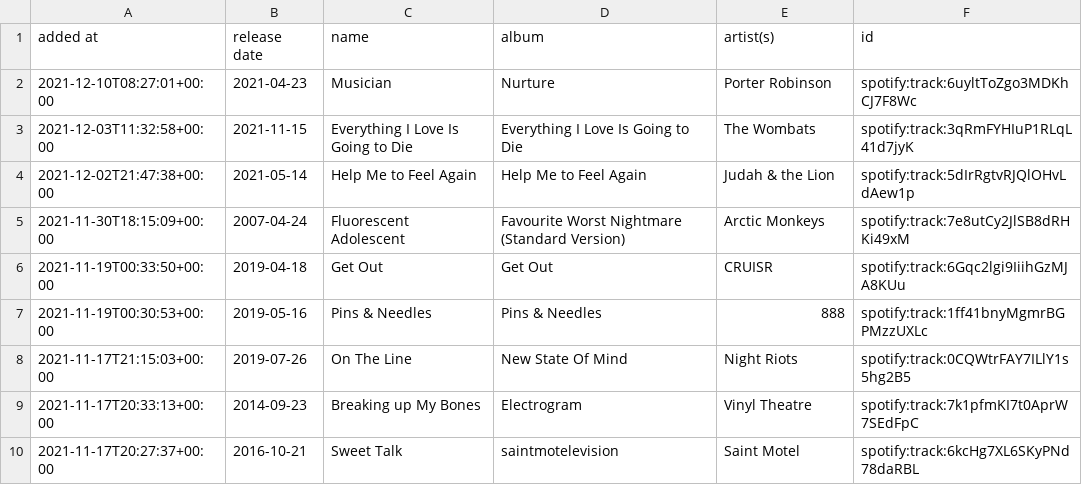
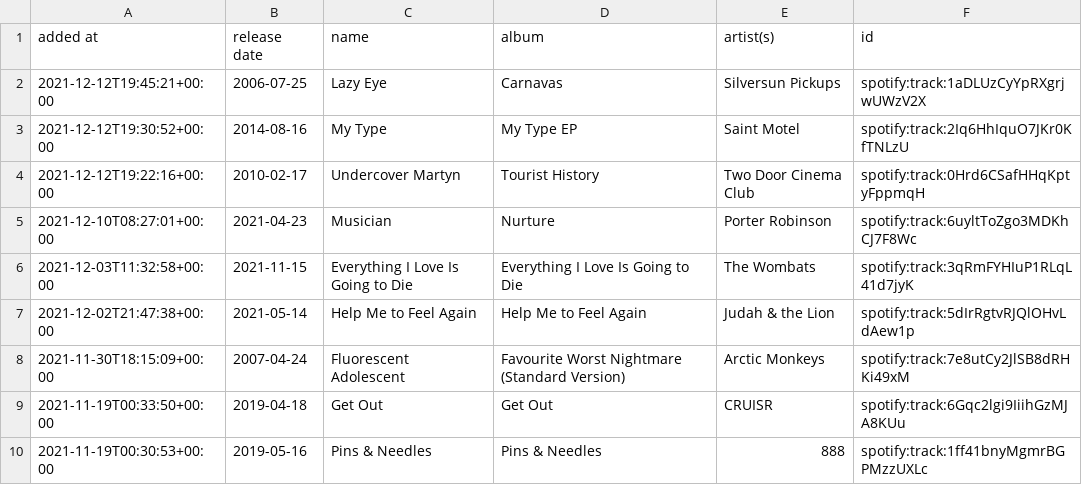
Before and after one commit to DusterTheFirst/playlist, a CSV file: liked_songs.csv, drawn as a sheet; only a part is shown; the shorter side is filled out with more unchanged rows.

```diff
--- a/liked_songs.csv
+++ b/liked_songs.csv
@@ -1,2 +1,5 @@
 added at,release date,name,album,artist(s),id
+2021-12-12T19:45:21+00:00,2006-07-25,Lazy Eye,Carnavas,Silversun Pickups,spotify:track:1aDLUzCyYpRXgrjwUWzV2X
+2021-12-12T19:30:52+00:00,2014-08-16,My Type,My Type EP,Saint Motel,spotify:track:2Iq6HhIquO7JKr0KfTNLzU
+2021-12-12T19:22:16+00:00,2010-02-17,Undercover Martyn,Tourist History,Two Door Cinema Club,spotify:track:0Hrd6CSafHHqKptyFppmqH
 2021-12-10T08:27:01+00:00,2021-04-23,Musician,Nurture,Porter Robinson,spotify:track:6uyltToZgo3MDKhCJ7F8Wc
```
